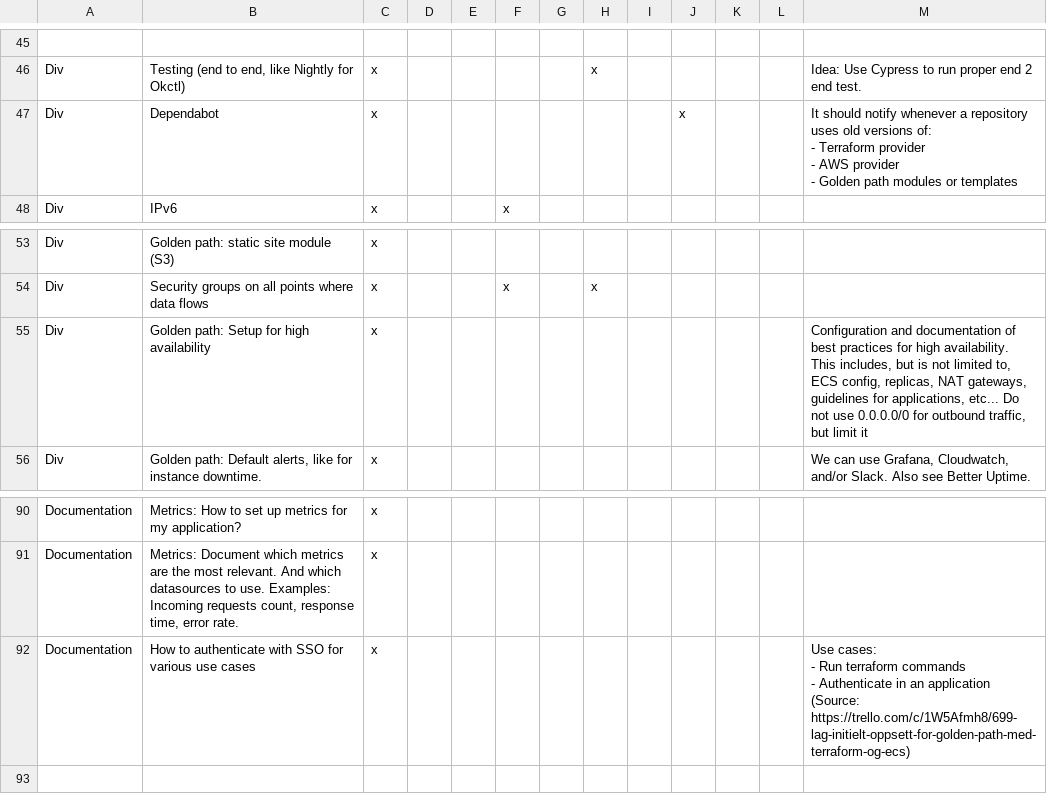
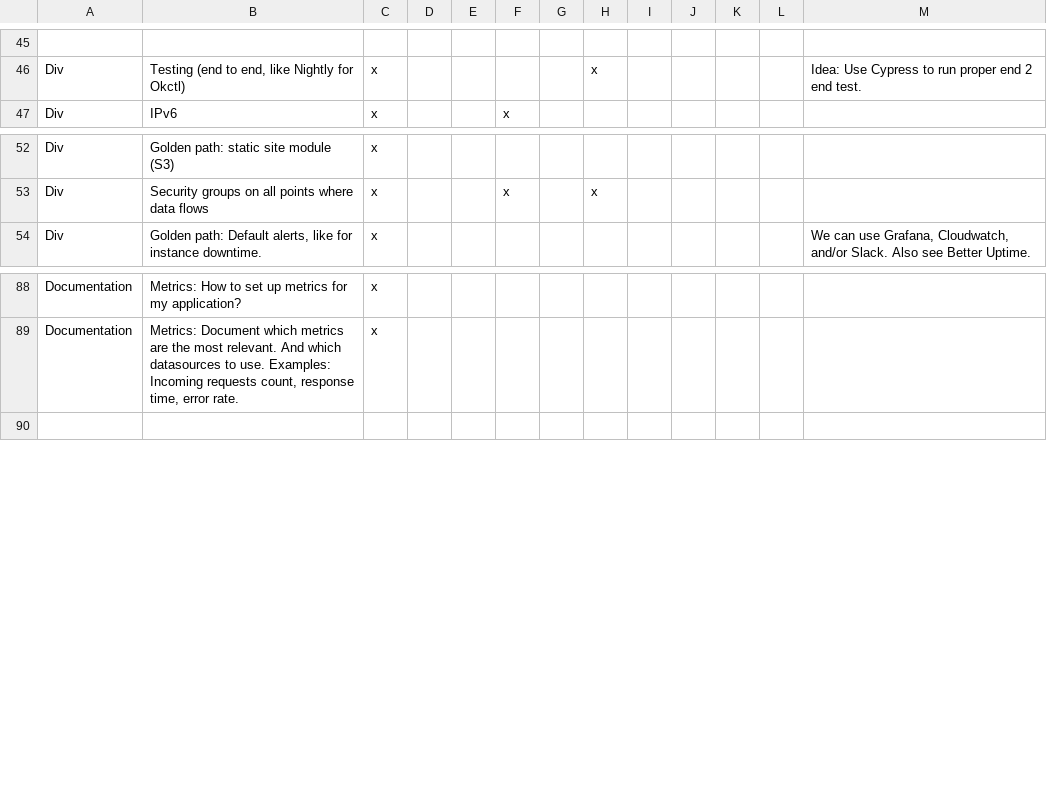
Before and after one commit to oslokommune/kjoremiljo-convert-csv-to-issues, a CSV file: issues.csv, drawn as a sheet; only a part is shown, gaps mark what is left out; ↵ is a line break in a cell; the diff names each change by its address in the sheet, - before the commit and + after, or states it on an @@ line.

```diff
--- a/issues.csv
+++ b/issues.csv
-row 47: Div | Dependabot | x |  |  |  |  |  |  | x |  |  | It should notify whenever a repository uses old versions of: ↵ - Terraform provider ↵ - AWS provider ↵ - Golden path modules or templates
-row 55: Div | Golden path: Setup for high availability | x |  |  |  |  |  |  |  |  |  | Configuration and documentation of best practices for high availability. This includes, but is not limited to, ECS config, replicas, NAT gateways, guidelines for applications, etc... Do not use 0.0.0.0/0 for outbound traffic, but limit it
-row 92: Documentation | How to authenticate with SSO for various use cases | x |  |  |  |  |  |  |  |  |  | Use cases: ↵ - Run terraform commands ↵ - Authenticate in an application ↵ (Source: https://trello.com/c/1W5Afmh8/699-lag-initielt-oppsett-for-golden-path-med-terraform-og-ecs)
```
Also changed, not shown: 3 other files.
